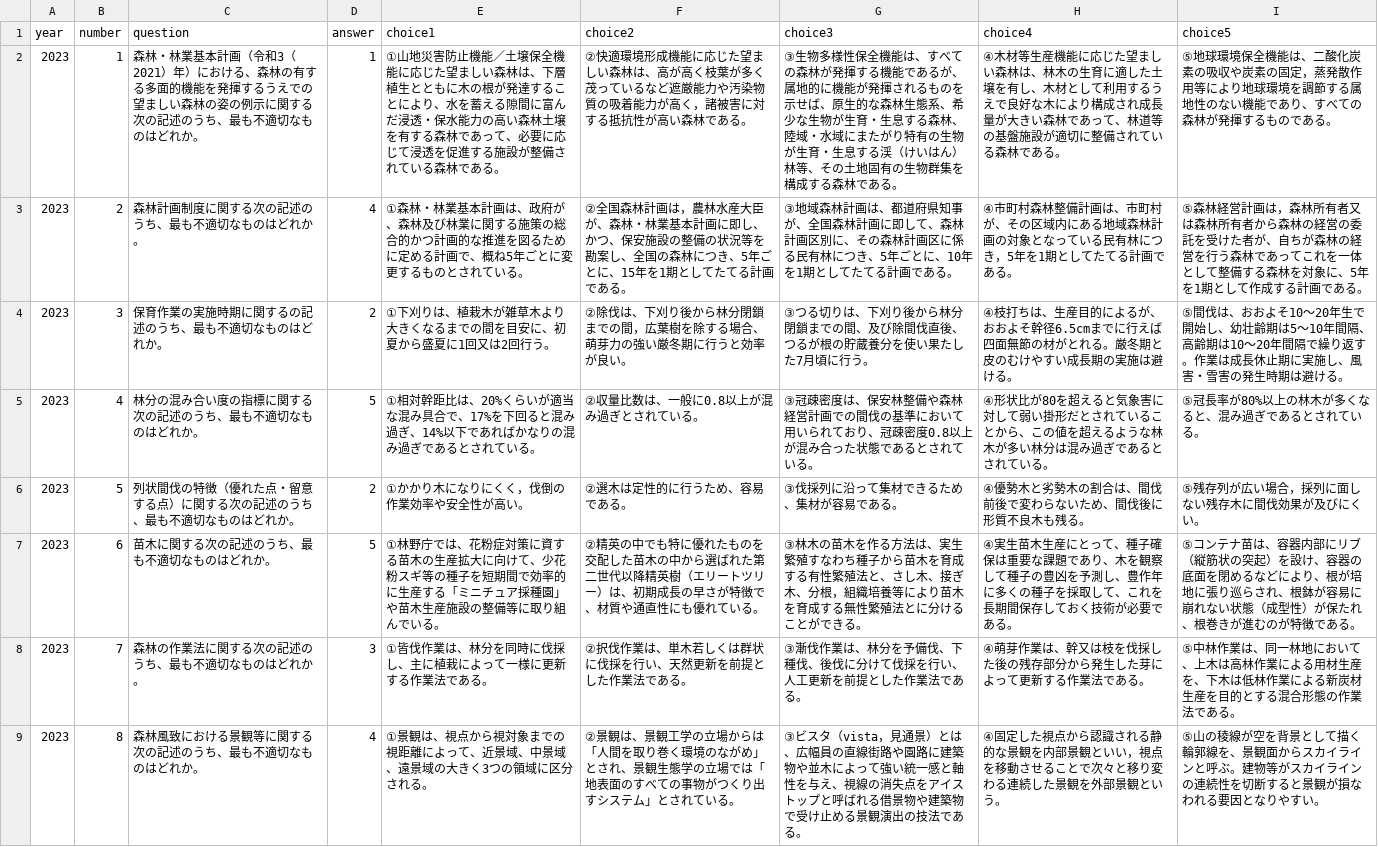
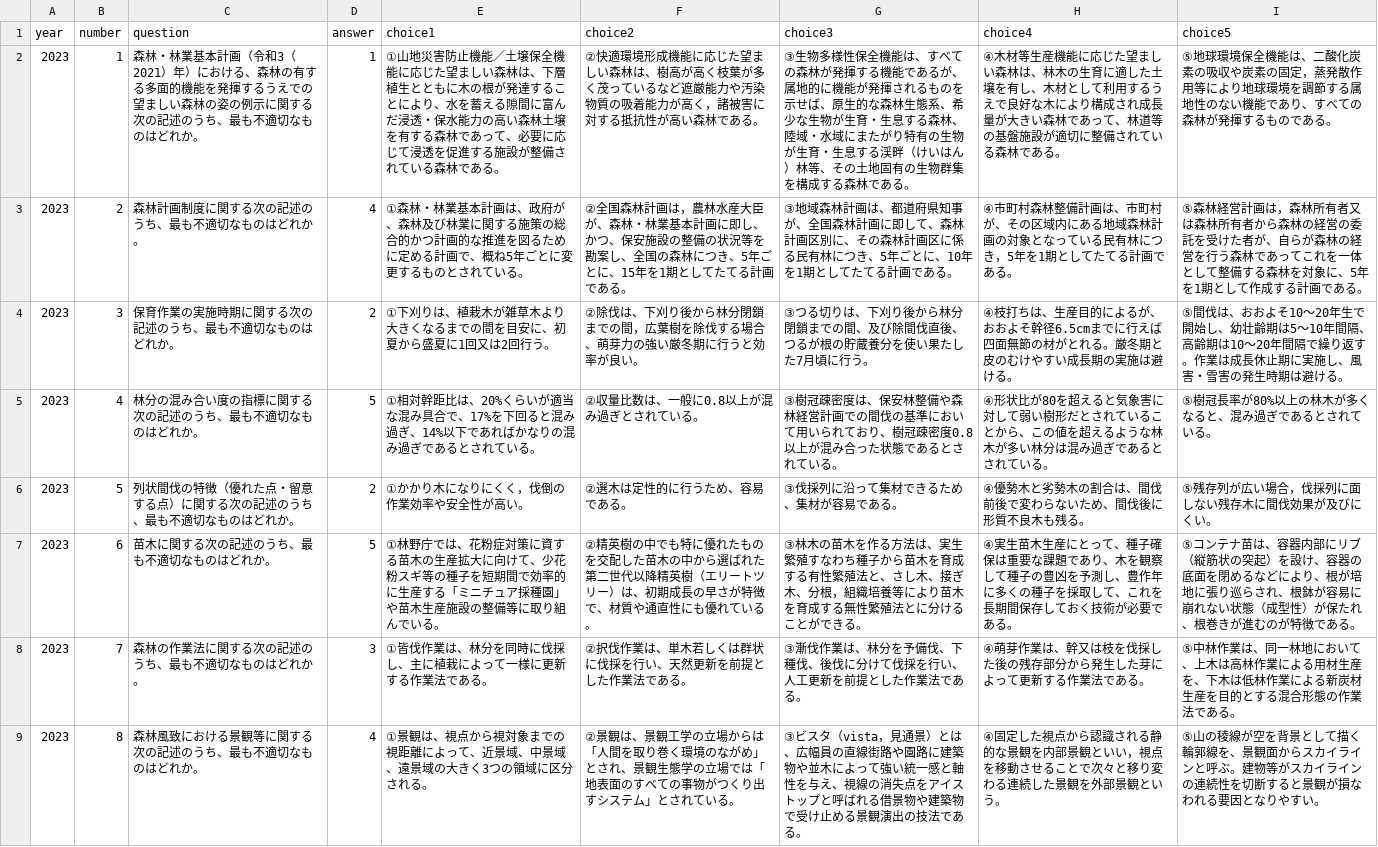
Before and after one commit to wataru1010koga-eng/expl-past-exam, a CSV file: content/r5/r5_questions.csv, drawn as a sheet; only a part is shown; the diff covers the shown part only; the diff names each change by its address in the sheet, - before the commit and + after, or states it on an @@ line.

```diff
--- a/content/r5/r5_questions.csv
+++ b/content/r5/r5_questions.csv
-F2 (choice2): …森林は、高が高く…
+F2 (choice2): …森林は、樹高が高く…
-G2 (choice3): …息する渓（けいは…
+G2 (choice3): …息する渓畔（けいは…
-I3 (choice5): …者が、自ちが森林の…
+I3 (choice5): …者が、自らが森林の…
-C4 (question): 保育作業の実施時期に関するの記述のうち、最も不適切なものはどれか。
+C4 (question): 保育作業の実施時期に関する次の記述のうち、最も不適切なものはどれか。
-F4 (choice2): …葉樹を除する場合…
+F4 (choice2): …葉樹を除伐する場合…
-G5 (choice3): ③冠疎密度は、保安林整備や森林経営計画での間伐の基準において用いられており、冠疎密度…
+G5 (choice3): ③樹冠疎密度は、保安林整備や森林経営計画での間伐の基準において用いられており、樹冠疎密度…
-H5 (choice4): …して弱い掛形だとさ…
+H5 (choice4): …して弱い樹形だとさ…
-I5 (choice5): ⑤冠長率が80%以上の林木が多くなると、混み過ぎであるとされている。
+I5 (choice5): ⑤樹冠長率が80%以上の林木が多くなると、混み過ぎであるとされている。
-I6 (choice5): ⑤残存列が広い場合，採列に面しない残存木に間伐効果が及びにくい。
+I6 (choice5): ⑤残存列が広い場合，伐採列に面しない残存木に間伐効果が及びにくい。
-F7 (choice2): ②精英の中でも…
+F7 (choice2): ②精英樹の中でも…
```
Also changed, not shown: 31 edited cells elsewhere in this file, 41 other files.
